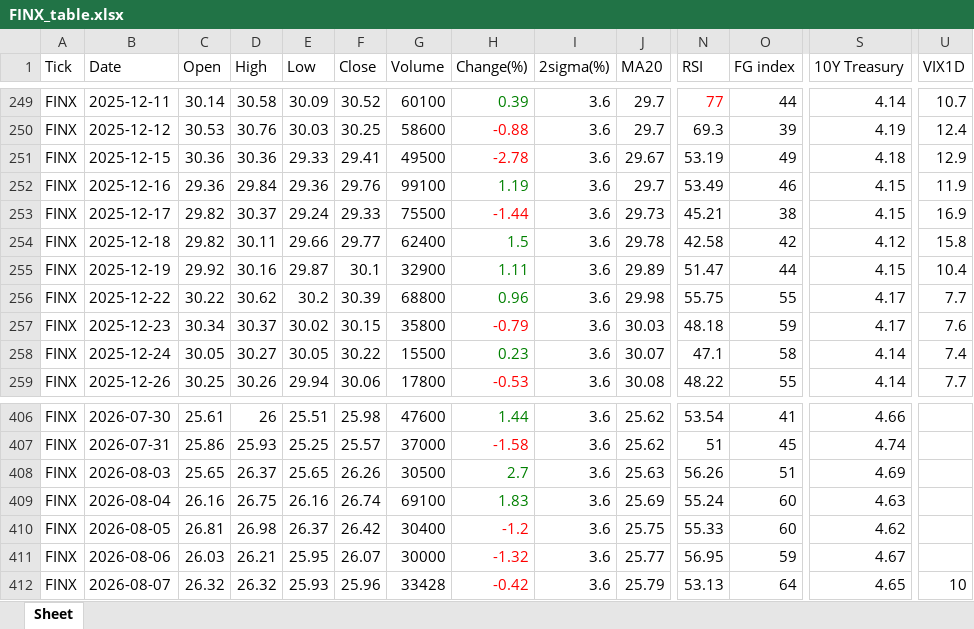
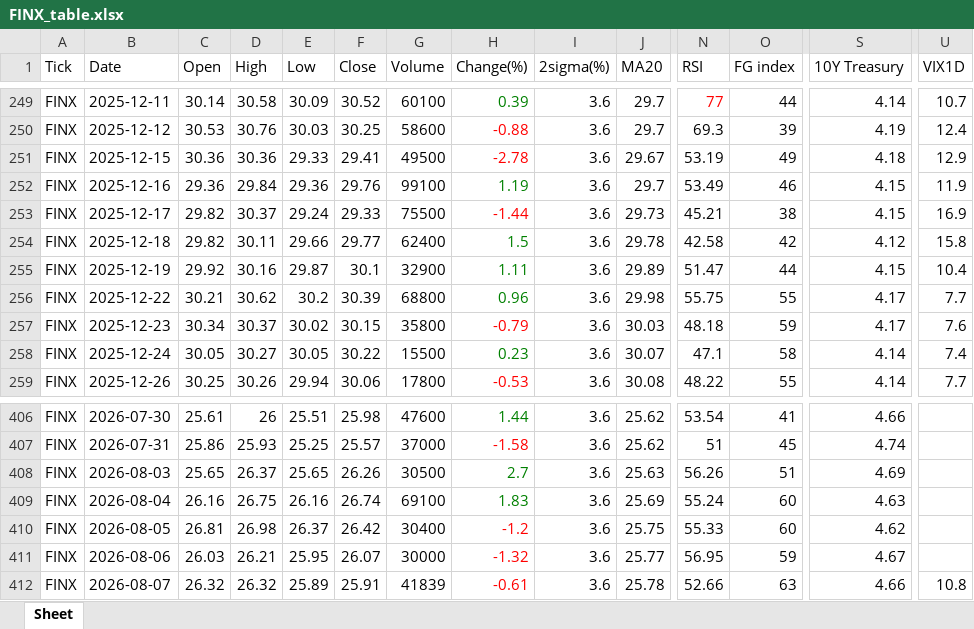
Before and after one commit to jangjb1204-sys/my-python-bot, an Excel workbook: US_stock/FINX_table.xlsx, sheet Sheet, drawn as a sheet; only a part is shown, gaps mark what is left out; values as stored, in another font and other column widths than the file's, no borders; the diff names each change by its address in the sheet, - before the commit and + after, or states it on an @@ line.

```diff
--- a/US_stock/FINX_table.xlsx (sheet Sheet)
+++ b/US_stock/FINX_table.xlsx (sheet Sheet)
-C256 (Open): 30.22
+C256 (Open): 30.21
-E412 (Low): 25.93
+E412 (Low): 25.89
-F412 (Close): 25.96
+F412 (Close): 25.91
-G412 (Volume): 33428
+G412 (Volume): 41839
-H412 (Change(%)): -0.42
+H412 (Change(%)): -0.61
-J412 (MA20): 25.79
+J412 (MA20): 25.78
-N412 (RSI): 53.13
+N412 (RSI): 52.66
-O412 (FG index): 64
+O412 (FG index): 63
-S412 (10Y Treasury): 4.65
+S412 (10Y Treasury): 4.66
-U412 (VIX1D): 10
+U412 (VIX1D): 10.8
```
Also changed, not shown: US_stock/BTGD_table.xlsx, US_stock/GOLD_table.xlsx, 41 other files.
